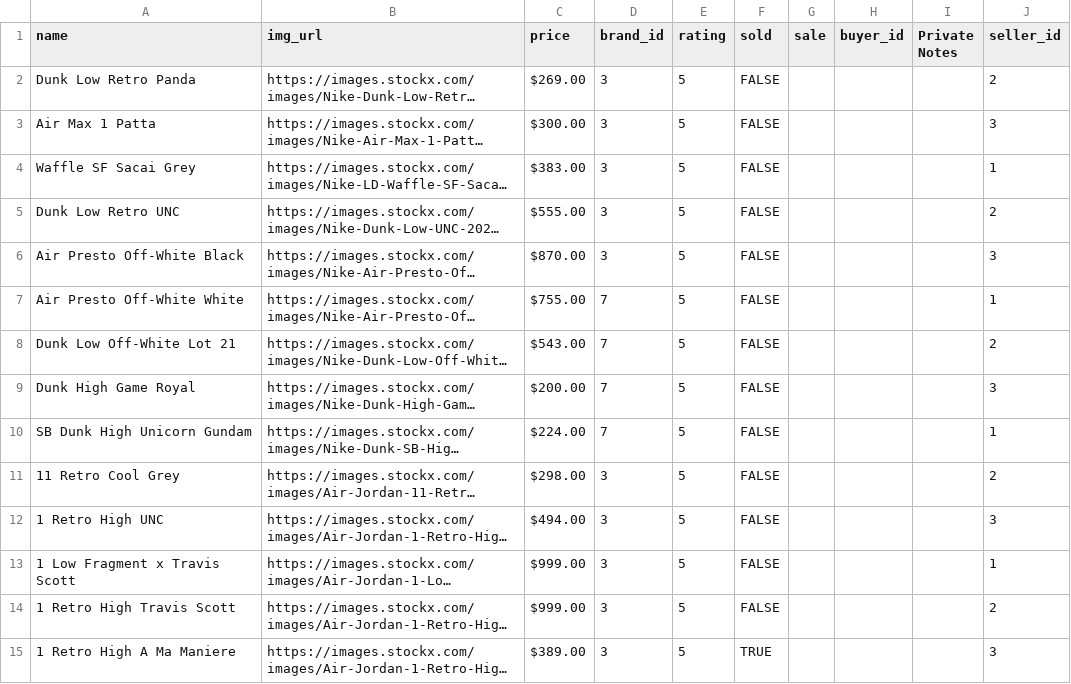
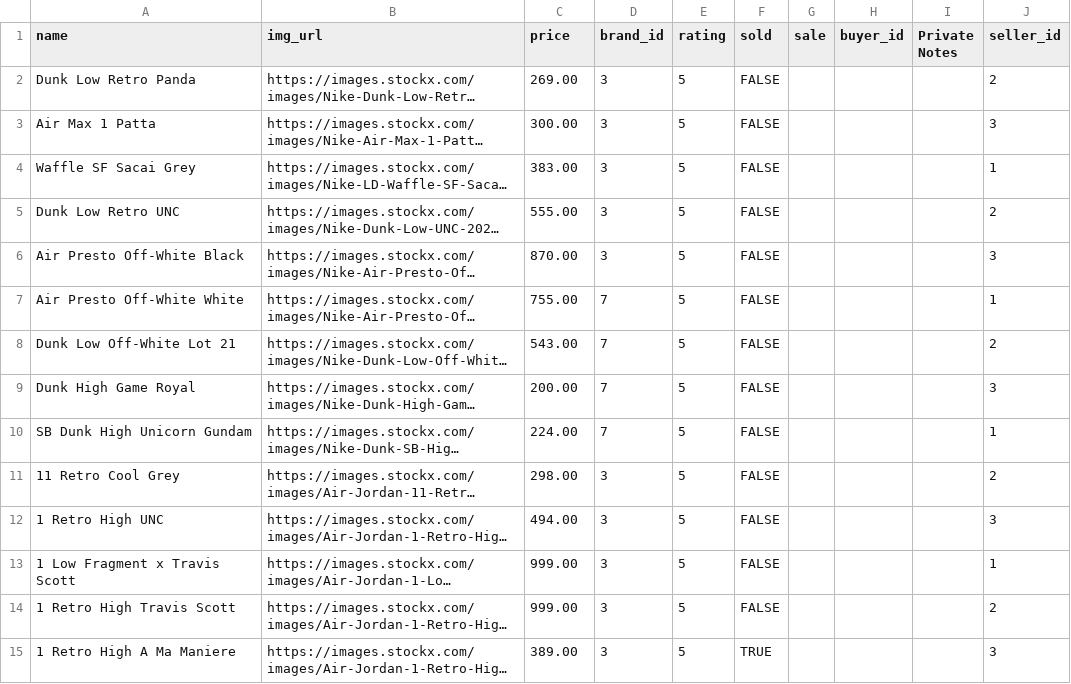
Before and after one commit to jmarcos00312/p4-crud-project, a CSV file: lib/tasks/seeds/sneakers.csv, drawn as a sheet; only a part is shown; long unchanged cells end in …; the diff covers the shown part only; the diff names each change by its address in the sheet, - before the commit and + after, or states it on an @@ line.

```diff
--- a/lib/tasks/seeds/sneakers.csv
+++ b/lib/tasks/seeds/sneakers.csv
-C2 (price): $269.00
+C2 (price): 269.00
-C3 (price): $300.00
+C3 (price): 300.00
-C4 (price): $383.00
+C4 (price): 383.00
-C5 (price): $555.00
+C5 (price): 555.00
-C6 (price): $870.00
+C6 (price): 870.00
-C7 (price): $755.00
+C7 (price): 755.00
-C8 (price): $543.00
+C8 (price): 543.00
-C9 (price): $200.00
+C9 (price): 200.00
-C10 (price): $224.00
+C10 (price): 224.00
-C11 (price): $298.00
+C11 (price): 298.00
-C12 (price): $494.00
+C12 (price): 494.00
-C13:C14 (price): $999.00
+C13:C14 (price): 999.00
-C15 (price): $389.00
+C15 (price): 389.00
```
Also changed, not shown: 16 edited cells elsewhere in this file, 5 other files.
